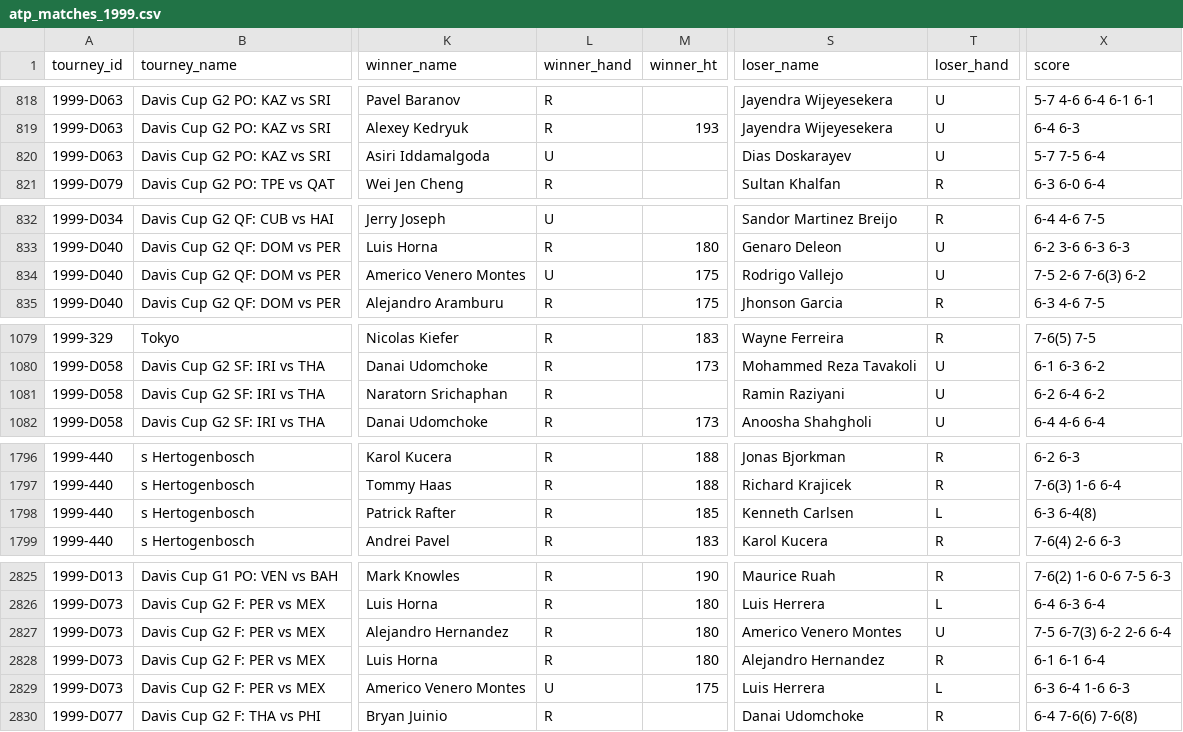
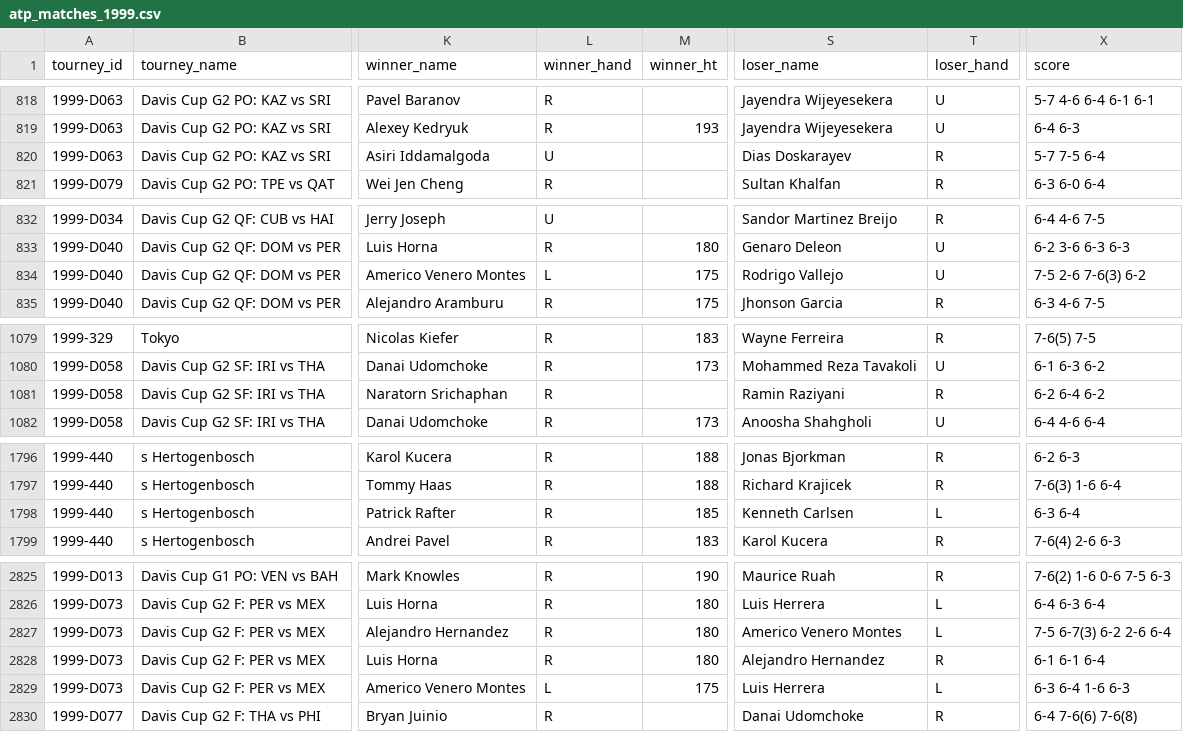
Before and after one commit to JeffSackmann/tennis_atp, a CSV file: atp_matches_1999.csv, drawn as a sheet; only a part is shown, gaps mark what is left out; the diff names each change by its address in the sheet, - before the commit and + after, or states it on an @@ line.

```diff
--- a/atp_matches_1999.csv
+++ b/atp_matches_1999.csv
-T820 (loser_hand): U
+T820 (loser_hand): R
-L834 (winner_hand): U
+L834 (winner_hand): L
-T1081 (loser_hand): U
+T1081 (loser_hand): R
-X1798 (score): 6-3 6-4(8)
+X1798 (score): 6-3 6-4
-T2827 (loser_hand): U
+T2827 (loser_hand): L
-L2829 (winner_hand): U
+L2829 (winner_hand): L
```
Also changed, not shown: atp_matches_qual_chall_1999.csv, atp_matches_qual_chall_2001.csv, 4 other files.
